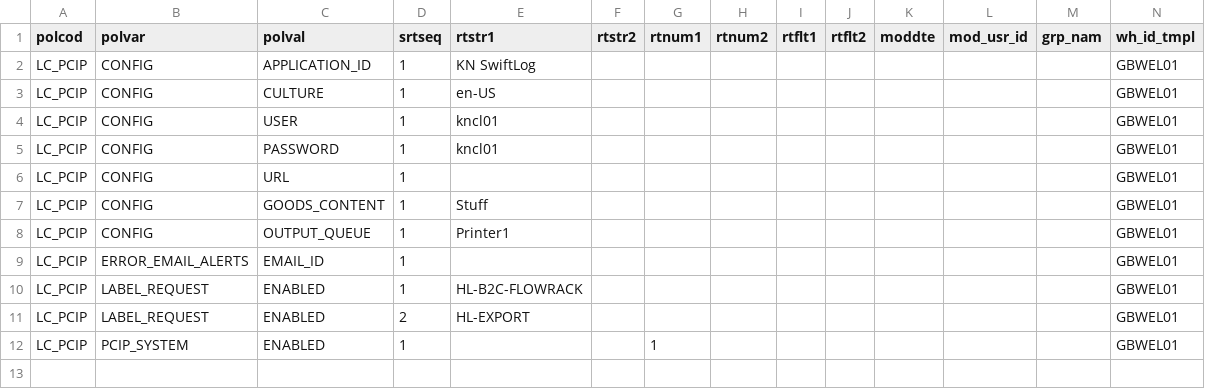
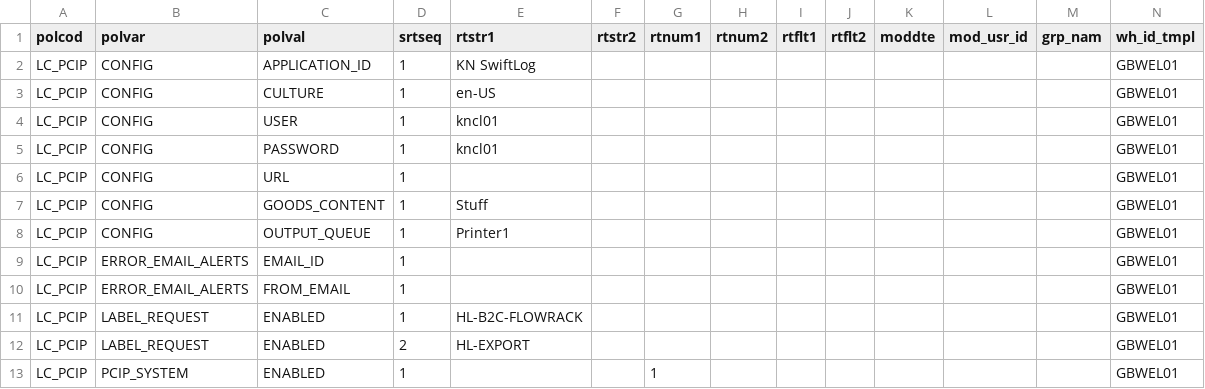
Before and after one commit to Starware/stw-kn-gb01-dev, a CSV file: les/db/data/load/base/safetoload/poldat/lc_huel_pcip_poldat.csv, drawn as a sheet; the diff names each change by its address in the sheet, - before the commit and + after, or states it on an @@ line.

```diff
--- a/les/db/data/load/base/safetoload/poldat/lc_huel_pcip_poldat.csv
+++ b/les/db/data/load/base/safetoload/poldat/lc_huel_pcip_poldat.csv
+row 10: LC_PCIP | ERROR_EMAIL_ALERTS | FROM_EMAIL | 1 |  |  |  |  |  |  |  |  |  | GBWEL01
```
Also changed, not shown: 1 other file.
